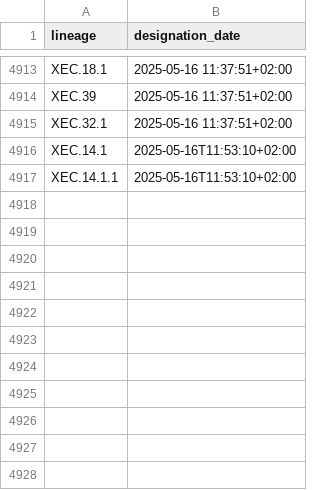
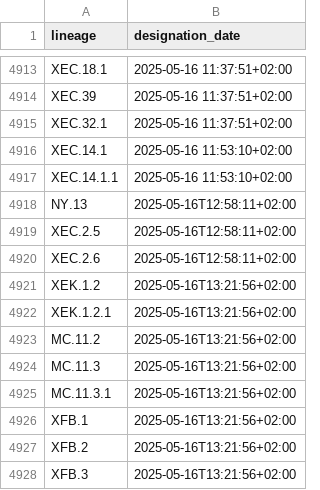
Before and after one commit to ciscorucinski/pango-designation-dates, a CSV file: data/lineage_designation_date.csv, drawn as a sheet; only a part is shown, gaps mark what is left out.

```diff
--- a/data/lineage_designation_date.csv
+++ b/data/lineage_designation_date.csv
@@ -4915,3 +4915,14 @@ XEC.39,2025-05-16 11:37:51+02:00
 XEC.32.1,2025-05-16 11:37:51+02:00
-XEC.14.1,2025-05-16T11:53:10+02:00
-XEC.14.1.1,2025-05-16T11:53:10+02:00
+XEC.14.1,2025-05-16 11:53:10+02:00
+XEC.14.1.1,2025-05-16 11:53:10+02:00
+NY.13,2025-05-16T12:58:11+02:00
+XEC.2.5,2025-05-16T12:58:11+02:00
+XEC.2.6,2025-05-16T12:58:11+02:00
+XEK.1.2,2025-05-16T13:21:56+02:00
+XEK.1.2.1,2025-05-16T13:21:56+02:00
+MC.11.2,2025-05-16T13:21:56+02:00
+MC.11.3,2025-05-16T13:21:56+02:00
+MC.11.3.1,2025-05-16T13:21:56+02:00
+XFB.1,2025-05-16T13:21:56+02:00
+XFB.2,2025-05-16T13:21:56+02:00
+XFB.3,2025-05-16T13:21:56+02:00
```
Also changed, not shown: 1 other file.
